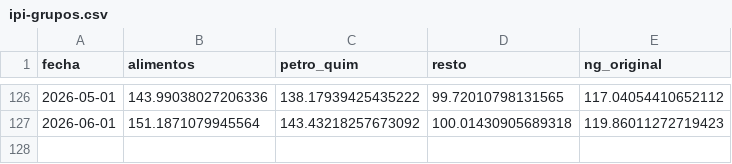
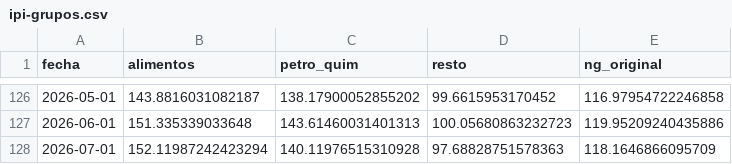
Before and after one commit to rquiroga7/IPI, a CSV file: ipi-grupos.csv, drawn as a sheet; only a part is shown, gaps mark what is left out; the diff covers the shown part only.

```diff
--- a/ipi-grupos.csv
+++ b/ipi-grupos.csv
@@ -126,2 +126,3 @@ fecha,alimentos,petro_quim,resto,ng_original
-2026-05-01,143.99038027206336,138.17939425435222,99.72010798131565,117.04054410652112
-2026-06-01,151.1871079945564,143.43218257673092,100.01430905689318,119.86011272719423
+2026-05-01,143.8816031082187,138.17900052855202,99.6615953170452,116.97954722246858
+2026-06-01,151.335339033648,143.61460031401313,100.05680863232723,119.95209240435886
+2026-07-01,152.11987242423294,140.11976515310928,97.68828751578363,118.1646866095709
```
Also changed, not shown: 31 edited cells elsewhere in this file, ipi-grupos-sa.csv, ipi-manufacturero-sectores.csv, 30 other files.
